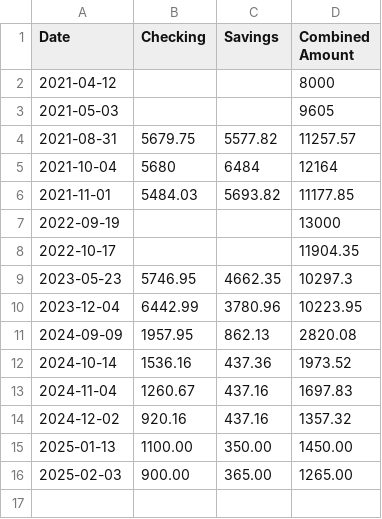
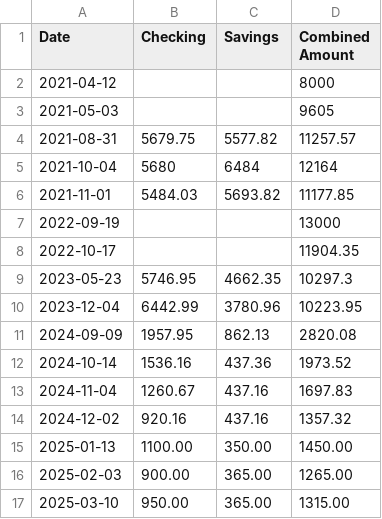
Before and after one commit to zakk-h/DHSBandFinances, a CSV file: data.csv, drawn as a sheet; the diff names each change by its address in the sheet, - before the commit and + after, or states it on an @@ line.

Commit message:
Update data.csv

```diff
--- a/data.csv
+++ b/data.csv
+row 17: 2025-03-10 | 950.00 | 365.00 | 1315.00
```
